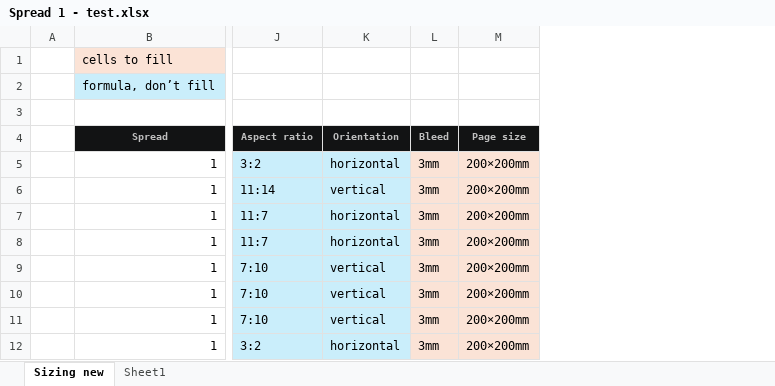
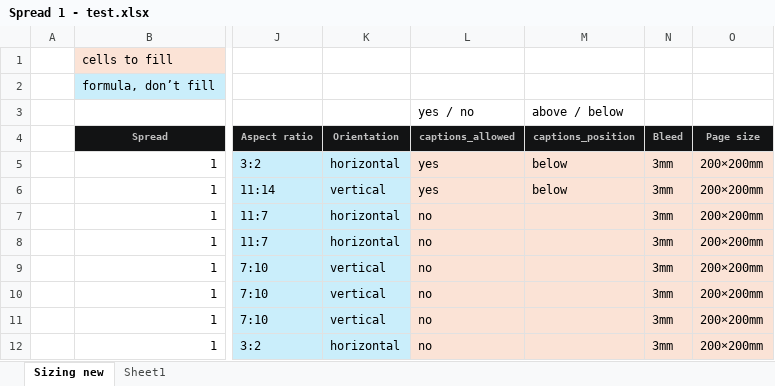
Before and after one commit to aevia-design/aevia-test, an Excel workbook: assets/Template_Toddler/Spread 1 - test.xlsx, sheet Sizing new, drawn as a sheet; only a part is shown, gaps mark what is left out; values as stored, in another font and other column widths than the file's, no borders; the diff names each change by its address in the sheet, - before the commit and + after, or states it on an @@ line.

```diff
--- a/assets/Template_Toddler/Spread 1 - test.xlsx (sheet Sizing new)
+++ b/assets/Template_Toddler/Spread 1 - test.xlsx (sheet Sizing new)
+column L (captions_allowed), row 3: yes / no; rows 5-12: yes | yes | no | no | no | no | no | no
+column M (captions_position), row 3: above / below; rows 5-6: below | below
```
Also changed, not shown: 6 other files.
